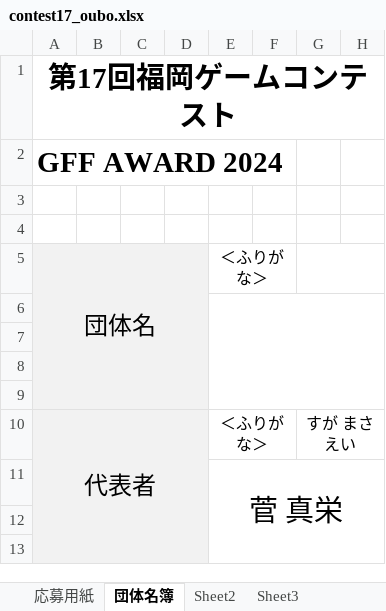
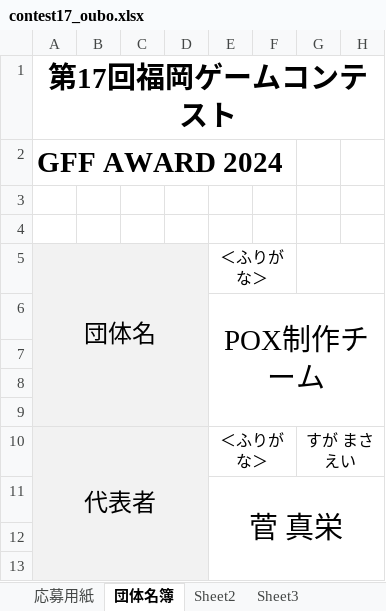
Before and after one commit to MochiEi/Mix_of_Phrase, an Excel workbook: contest17_oubo.xlsx, sheet 団体名簿, drawn as a sheet; only a part is shown; values as stored, in another font and other column widths than the file's, no borders; the diff names each change by its address in the sheet, - before the commit and + after, or states it on an @@ line.

```diff
--- a/contest17_oubo.xlsx (sheet 団体名簿)
+++ b/contest17_oubo.xlsx (sheet 団体名簿)
-E6: (empty)
+E6: POX制作チーム
```
Also changed, not shown: sheet 応募用紙, charts or pictures, 13 other files.
